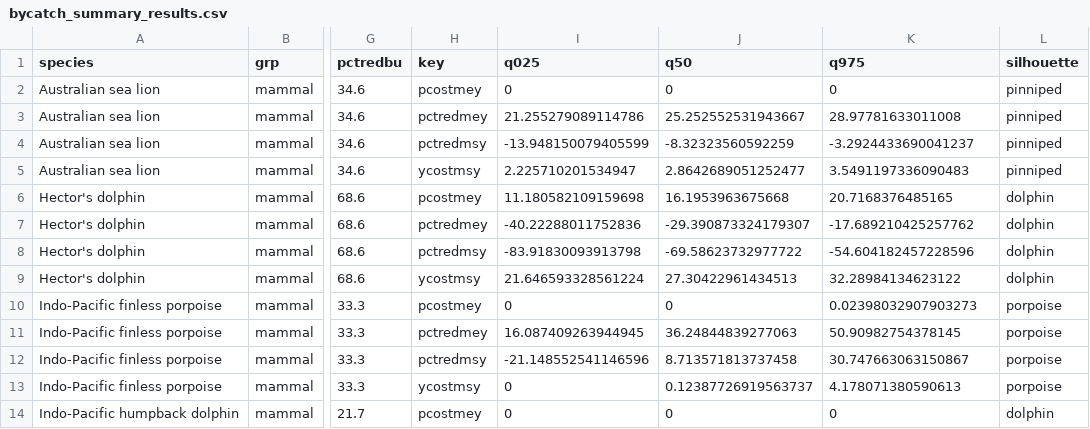
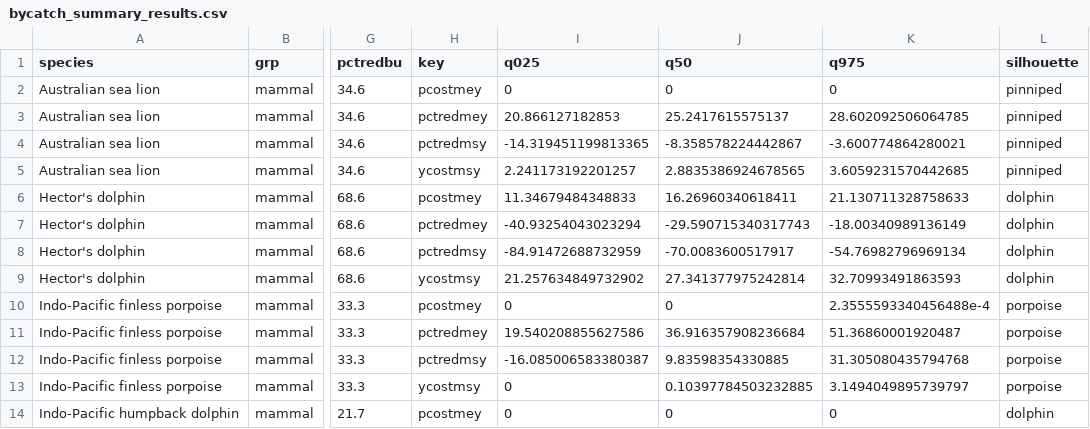
Before and after one commit to grantmcdermott/bycatch, a CSV file: Results/bycatch_summary_results.csv, drawn as a sheet; only a part is shown, gaps mark what is left out; the diff covers the shown part only; the diff names each change by its address in the sheet, - before the commit and + after, or states it on an @@ line.

Commit message:
Main results and figures (final)

```diff
--- a/Results/bycatch_summary_results.csv
+++ b/Results/bycatch_summary_results.csv
-I3 (q025): 21.255279089114786
+I3 (q025): 20.866127182853
-J3 (q50): 25.252552531943667
+J3 (q50): 25.2417615575137
-K3 (q975): 28.97781633011008
+K3 (q975): 28.602092506064785
-I4 (q025): -13.948150079405599
+I4 (q025): -14.319451199813365
-J4 (q50): -8.32323560592259
+J4 (q50): -8.358578224442867
-K4 (q975): -3.2924433690041237
+K4 (q975): -3.600774864280021
-I5 (q025): 2.225710201534947
+I5 (q025): 2.241173192201257
-J5 (q50): 2.8642689051252477
+J5 (q50): 2.8835386924678565
-K5 (q975): 3.5491197336090483
+K5 (q975): 3.6059231570442685
-I6 (q025): 11.180582109159698
+I6 (q025): 11.34679484348833
-J6 (q50): 16.1953963675668
+J6 (q50): 16.26960340618411
-K6 (q975): 20.7168376485165
+K6 (q975): 21.130711328758633
-I7 (q025): -40.22288011752836
+I7 (q025): -40.93254043023294
-J7 (q50): -29.390873324179307
+J7 (q50): -29.590715340317743
-K7 (q975): -17.689210425257762
+K7 (q975): -18.00340989136149
-I8 (q025): -83.91830093913798
+I8 (q025): -84.91472688732959
-J8 (q50): -69.58623732977722
+J8 (q50): -70.0083600517917
-K8 (q975): -54.604182457228596
+K8 (q975): -54.76982796969134
-I9 (q025): 21.646593328561224
+I9 (q025): 21.257634849732902
-J9 (q50): 27.30422961434513
+J9 (q50): 27.341377975242814
-K9 (q975): 32.28984134623122
+K9 (q975): 32.70993491863593
-K10 (q975): 0.02398032907903273
+K10 (q975): 2.3555593340456488e-4
-I11 (q025): 16.087409263944945
+I11 (q025): 19.540208855627586
-J11 (q50): 36.24844839277063
+J11 (q50): 36.916357908236684
-K11 (q975): 50.90982754378145
+K11 (q975): 51.36860001920487
-I12 (q025): -21.148552541146596
+I12 (q025): -16.085006583380387
-J12 (q50): 8.713571813737458
+J12 (q50): 9.83598354330885
-K12 (q975): 30.747663063150867
+K12 (q975): 31.305080435794768
-J13 (q50): 0.12387726919563737
+J13 (q50): 0.10397784503232885
-K13 (q975): 4.178071380590613
+K13 (q975): 3.1494049895739797
```
Also changed, not shown: 170 edited cells elsewhere in this file, 13 other files.
